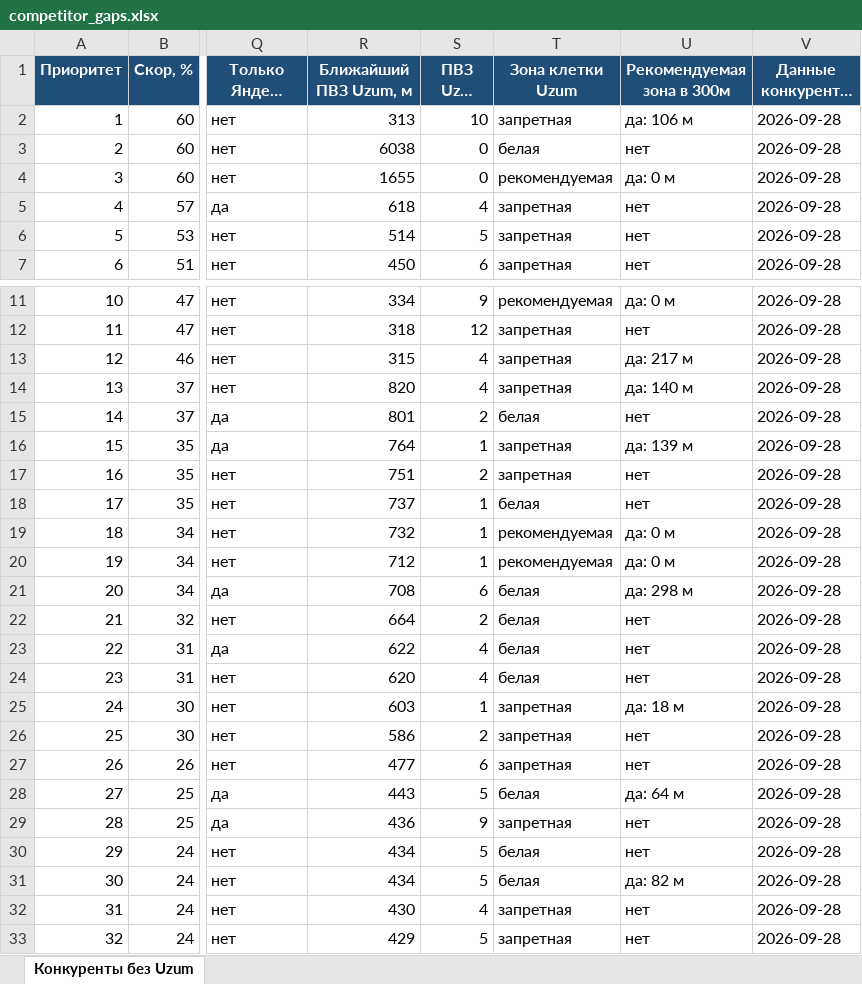
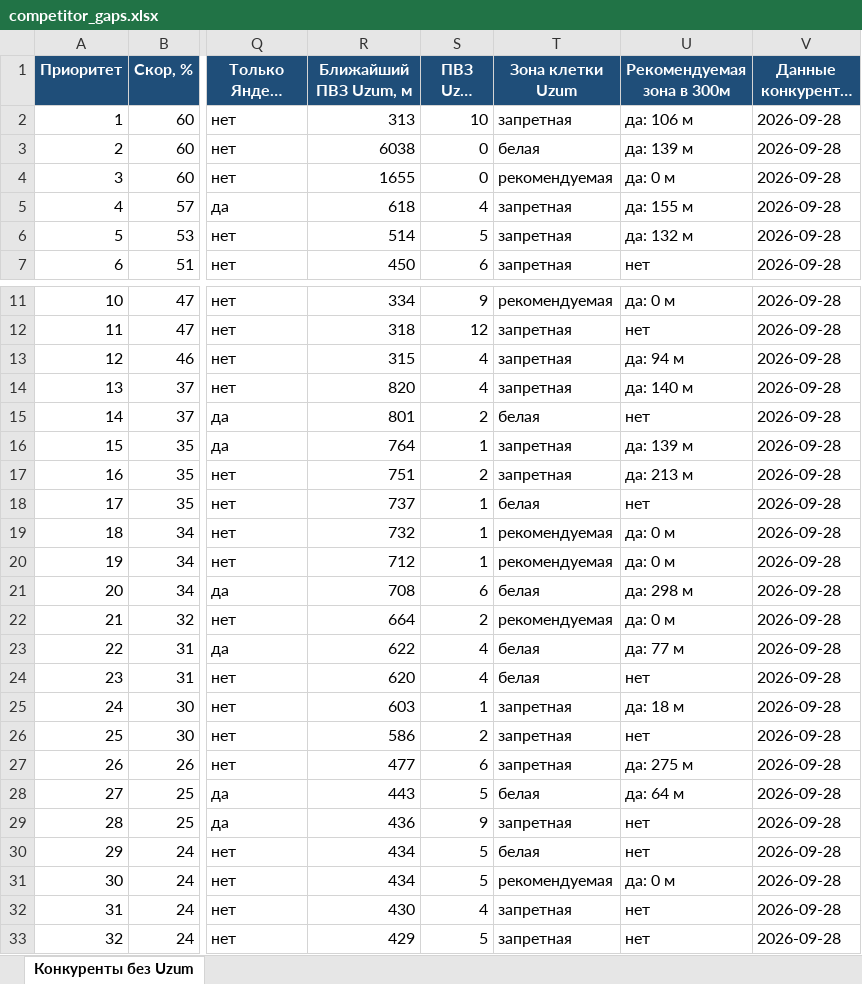
Before and after one commit to ivankorotaev777/map-, an Excel workbook: data/competitor_gaps.xlsx, sheet Конкуренты без Uzum, drawn as a sheet; only a part is shown, gaps mark what is left out; long unchanged cells end in …; values as stored, in another font and other column widths than the file's, no borders; the diff covers the shown part only; the diff names each change by its address in the sheet, - before the commit and + after, or states it on an @@ line.

```diff
--- a/data/competitor_gaps.xlsx (sheet Конкуренты без Uzum)
+++ b/data/competitor_gaps.xlsx (sheet Конкуренты без Uzum)
-U3 (Рекомендуемая зона в 300м): нет
+U3 (Рекомендуемая зона в 300м): да: 139 м
-U5 (Рекомендуемая зона в 300м): нет
+U5 (Рекомендуемая зона в 300м): да: 155 м
-U6 (Рекомендуемая зона в 300м): нет
+U6 (Рекомендуемая зона в 300м): да: 132 м
-U13 (Рекомендуемая зона в 300м): да: 217 м
+U13 (Рекомендуемая зона в 300м): да: 94 м
-U17 (Рекомендуемая зона в 300м): нет
+U17 (Рекомендуемая зона в 300м): да: 213 м
-T22 (Зона клетки Uzum): белая
+T22 (Зона клетки Uzum): рекомендуемая
-U22 (Рекомендуемая зона в 300м): нет
+U22 (Рекомендуемая зона в 300м): да: 0 м
-U23 (Рекомендуемая зона в 300м): нет
+U23 (Рекомендуемая зона в 300м): да: 77 м
-U27 (Рекомендуемая зона в 300м): нет
+U27 (Рекомендуемая зона в 300м): да: 275 м
-T31 (Зона клетки Uzum): белая
+T31 (Зона клетки Uzum): рекомендуемая
-U31 (Рекомендуемая зона в 300м): да: 82 м
+U31 (Рекомендуемая зона в 300м): да: 0 м
```
Also changed, not shown: 1 edited cell elsewhere in this sheet, data/pvz_shortlist.xlsx, data/zhk_registry.xlsx, 5 other files.
